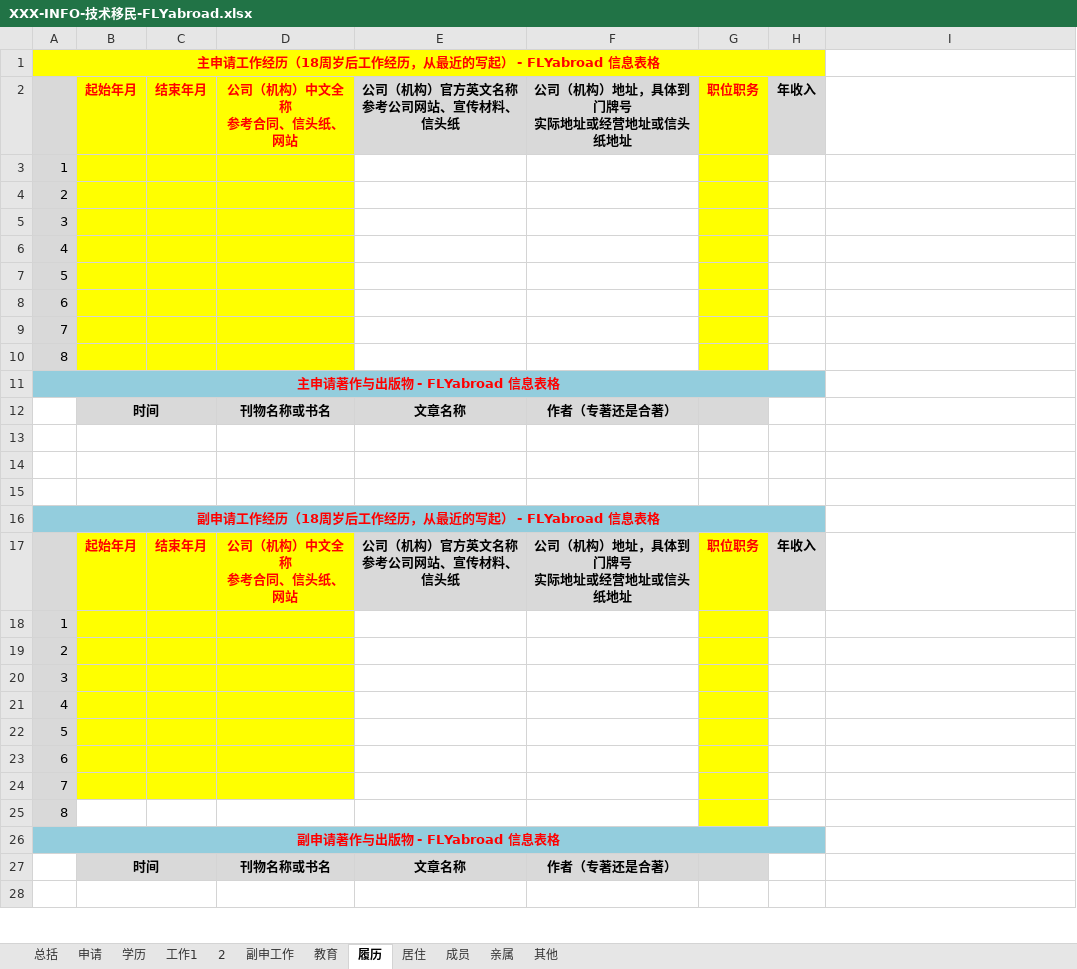
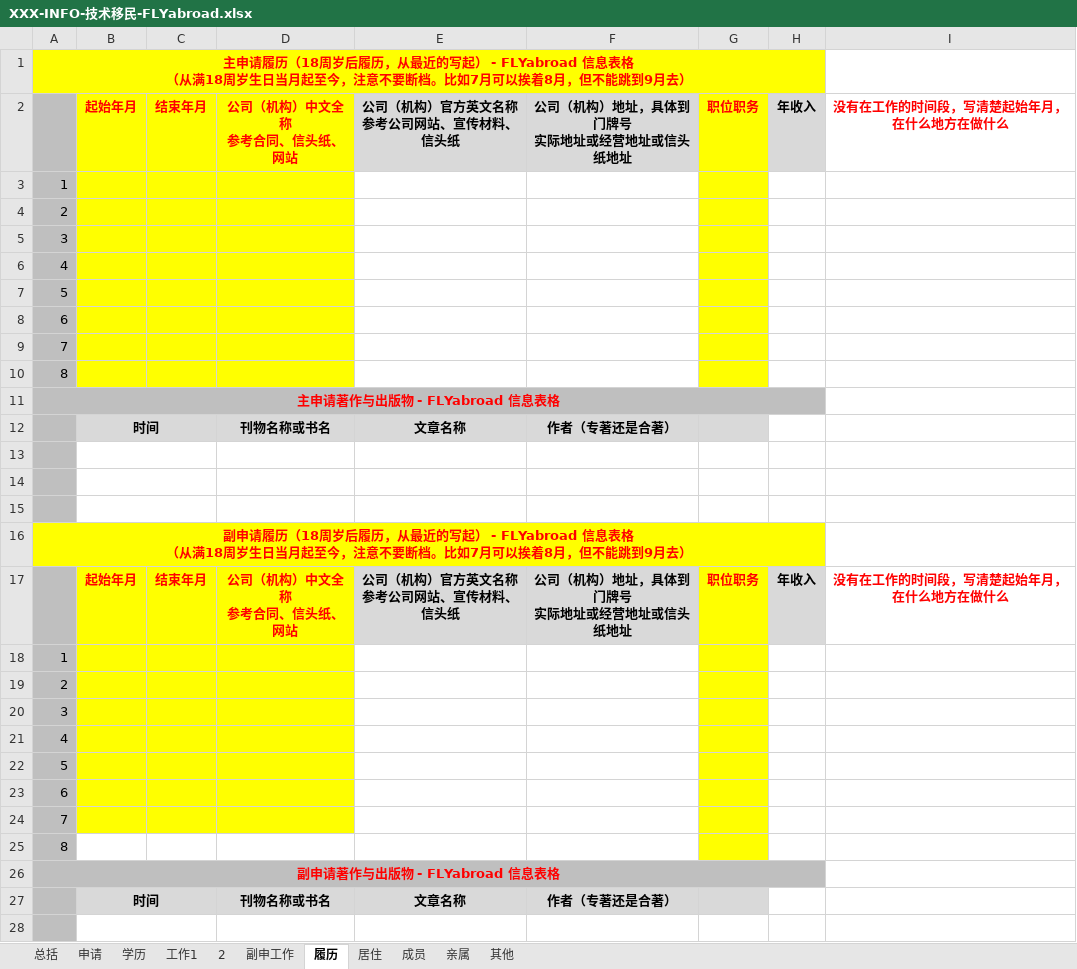
Before and after one commit to flyabroad/flyabroad.github.com, an Excel workbook: dl/info/XXX-INFO-技术移民-FLYabroad.xlsx, sheet 履历, drawn as a sheet; only a part is shown; values as stored, in another font and other column widths than the file's, no borders; ↵ is a line break in a cell; the diff covers the shown part only; the diff names each change by its address in the sheet, - before the commit and + after, or states it on an @@ line.

```diff
--- a/dl/info/XXX-INFO-技术移民-FLYabroad.xlsx (sheet 履历)
+++ b/dl/info/XXX-INFO-技术移民-FLYabroad.xlsx (sheet 履历)
-sheet tab: 教育
-A1: 主申请工作经历（18周岁后工作经历，从最近的写起） - FLYabroad 信息表格
+A1: 主申请履历（18周岁后履历，从最近的写起） - FLYabroad 信息表格 ↵ （从满18周岁生日当月起至今，注意不要断档。比如7月可以挨着8月，但不能跳到9月去）
-A2:A10 fill: #D9D9D9
+A2:A10 fill: #BFBFBF
-I2: (empty)
+I2: 没有在工作的时间段，写清楚起始年月，在什么地方在做什么
-A11 fill: #93CDDD
+A11 fill: #BFBFBF
-A12:A15 fill: none
+A12:A15 fill: #BFBFBF
-A16: 副申请工作经历（18周岁后工作经历，从最近的写起） - FLYabroad 信息表格
+A16: 副申请履历（18周岁后履历，从最近的写起） - FLYabroad 信息表格 ↵ （从满18周岁生日当月起至今，注意不要断档。比如7月可以挨着8月，但不能跳到9月去）
-A16:H16 fill: #93CDDD
+A16:H16 fill: #FFFF00
-A17:A25 fill: #D9D9D9
+A17:A25 fill: #BFBFBF
-I17: (empty)
+I17: 没有在工作的时间段，写清楚起始年月，在什么地方在做什么
-A26 fill: #93CDDD
+A26 fill: #BFBFBF
-A27:A28 fill: none
+A27:A28 fill: #BFBFBF
```
Also changed, not shown: cell formats elsewhere in this sheet, sheet 学历, sheet 居住, sheet 成员, sheet 其他, sheet 工作1, sheet 申请, 2 other files.
